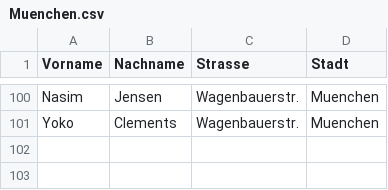
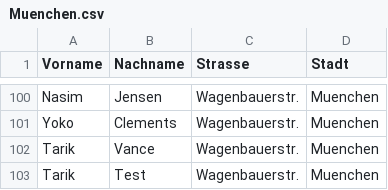
Before and after one commit to wijon/mps-phonebook, a CSV file: src/main/scala/PhoneBookStream/data/Muenchen.csv, drawn as a sheet; only a part is shown, gaps mark what is left out; the diff names each change by its address in the sheet, - before the commit and + after, or states it on an @@ line.

```diff
--- a/src/main/scala/PhoneBookStream/data/Muenchen.csv
+++ b/src/main/scala/PhoneBookStream/data/Muenchen.csv
+row 102: Tarik | Vance | Wagenbauerstr. | Muenchen
+row 103: Tarik | Test | Wagenbauerstr. | Muenchen
```
Also changed, not shown: 1 other file.
